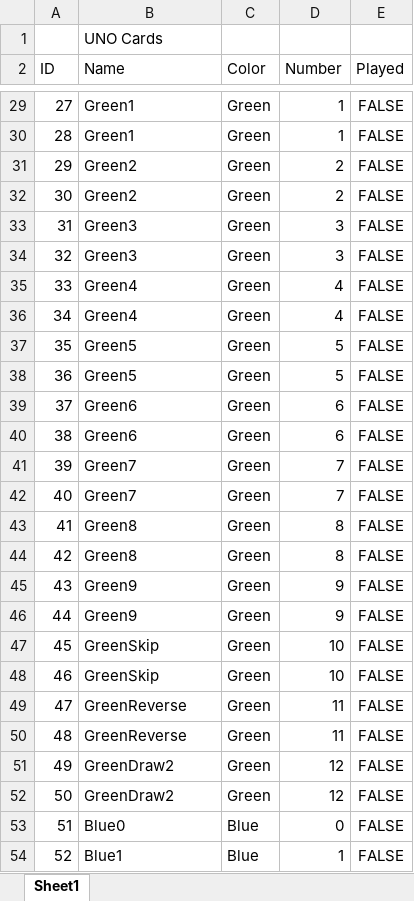
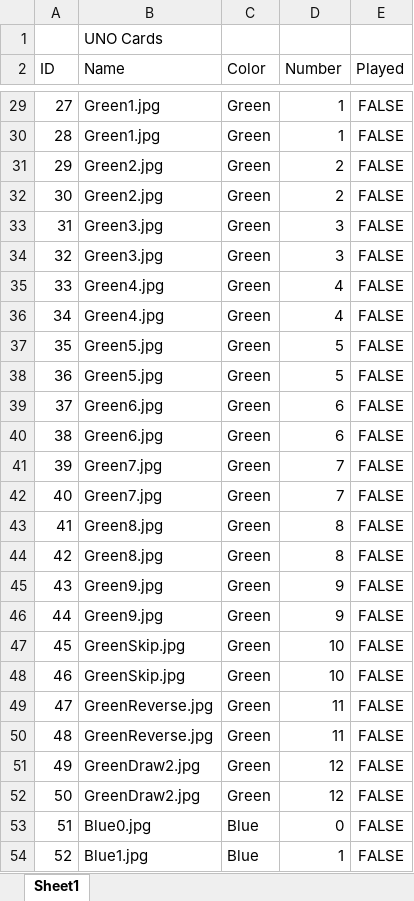
Before and after one commit to Project-Starfire/ENG-006-Final-Project, an Excel workbook: ENG 006/Final Project/UNOCardTable.xlsx, sheet Sheet1, drawn as a sheet; only a part is shown, gaps mark what is left out; values as stored, in another font and other column widths than the file's, no borders; the diff covers the shown part only; the diff names each change by its address in the sheet, - before the commit and + after, or states it on an @@ line.

Commit message:
jpg name change

```diff
--- a/ENG 006/Final Project/UNOCardTable.xlsx (sheet Sheet1)
+++ b/ENG 006/Final Project/UNOCardTable.xlsx (sheet Sheet1)
-B29:B30 (Name): Green1
+B29:B30 (Name): Green1.jpg
-B31:B32 (Name): Green2
+B31:B32 (Name): Green2.jpg
-B33:B34 (Name): Green3
+B33:B34 (Name): Green3.jpg
-B35:B36 (Name): Green4
+B35:B36 (Name): Green4.jpg
-B37:B38 (Name): Green5
+B37:B38 (Name): Green5.jpg
-B39:B40 (Name): Green6
+B39:B40 (Name): Green6.jpg
-B41:B42 (Name): Green7
+B41:B42 (Name): Green7.jpg
-B43:B44 (Name): Green8
+B43:B44 (Name): Green8.jpg
-B45:B46 (Name): Green9
+B45:B46 (Name): Green9.jpg
-B47:B48 (Name): GreenSkip
+B47:B48 (Name): GreenSkip.jpg
-B49:B50 (Name): GreenReverse
+B49:B50 (Name): GreenReverse.jpg
-B51:B52 (Name): GreenDraw2
+B51:B52 (Name): GreenDraw2.jpg
-B53 (Name): Blue0
+B53 (Name): Blue0.jpg
-B54 (Name): Blue1
+B54 (Name): Blue1.jpg
```
Also changed, not shown: 82 edited cells elsewhere in this sheet.
